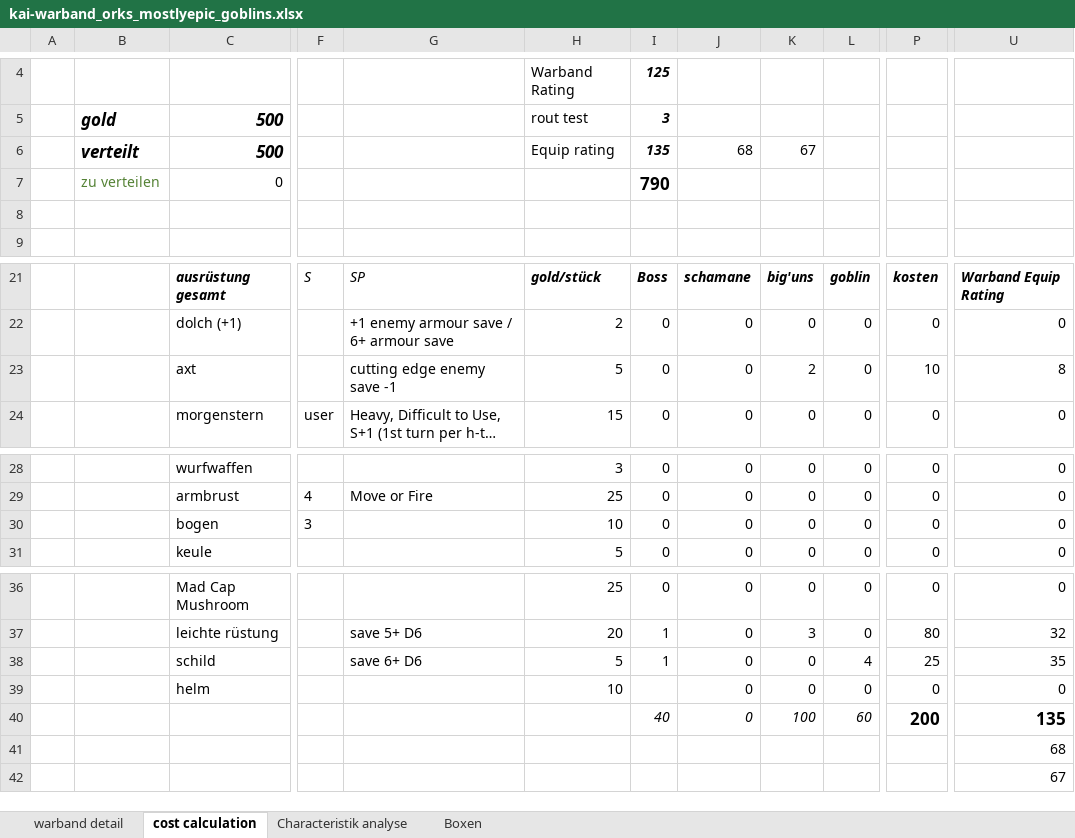
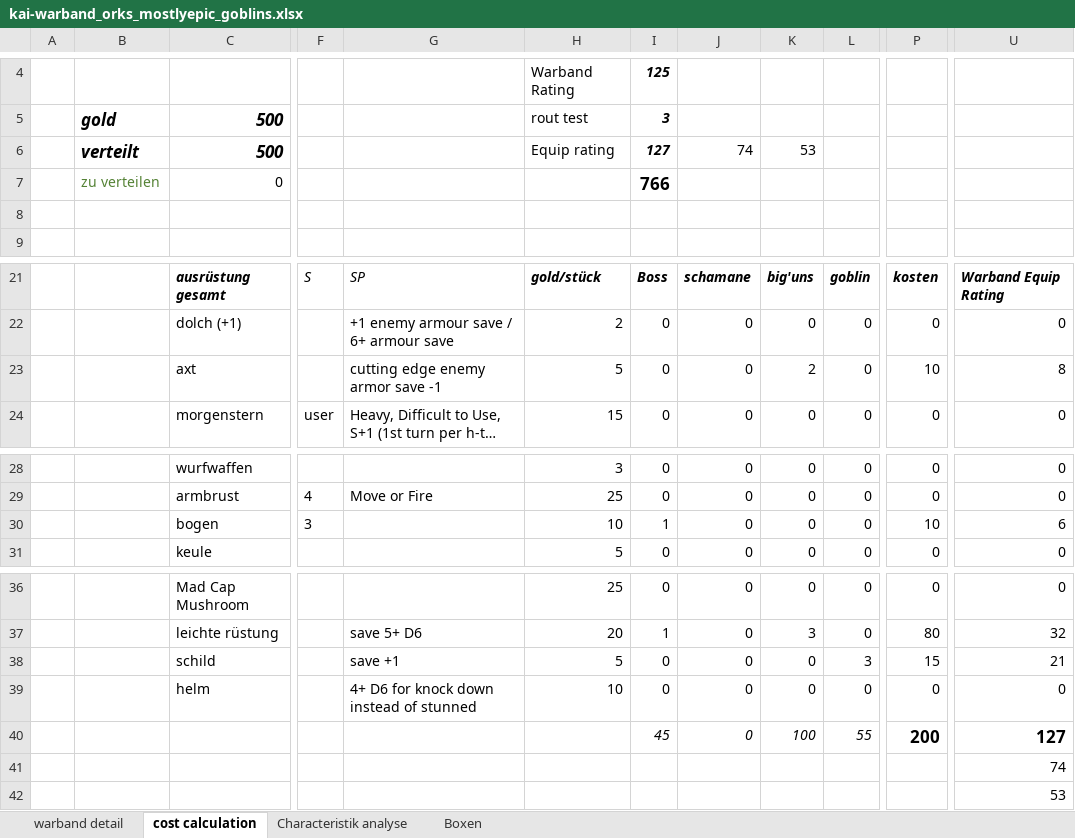
Before and after one commit to Labernator/Mordheim, an Excel workbook: kai/kai-warband_orks_mostlyepic_goblins.xlsx, sheet cost calculation, drawn as a sheet; only a part is shown, gaps mark what is left out; long unchanged cells end in …; values as stored, in another font and other column widths than the file's, no borders; conditional formats and table styles not drawn; the diff names each change by its address in the sheet, - before the commit and + after, or states it on an @@ line.

```diff
--- a/kai/kai-warband_orks_mostlyepic_goblins.xlsx (sheet cost calculation)
+++ b/kai/kai-warband_orks_mostlyepic_goblins.xlsx (sheet cost calculation)
-I6: 135
+I6: 127
-J6: 68
+J6: 74
-K6: 67
+K6: 53
-I7: 790
+I7: 766
-G23: cutting edge enemy save -1
+G23: cutting edge enemy armor save -1
-I30: 0
+I30: 1
-P30: 0
+P30: 10
-U30: 0
+U30: 6
-G38: save 6+ D6
+G38: save +1
-I38: 1
+I38: 0
-L38: 4
+L38: 3
-P38: 25
+P38: 15
-U38: 35
+U38: 21
-G39: (empty)
+G39: 4+ D6 for knock down instead of stunned
-I39: (empty)
+I39: 0
-I40: 40
+I40: 45
-L40: 60
+L40: 55
-U40: 135
+U40: 127
-U41: 68
+U41: 74
-U42: 67
+U42: 53
```
Also changed, not shown: sheet warband detail, formulas that keep their value, 1 other file.
